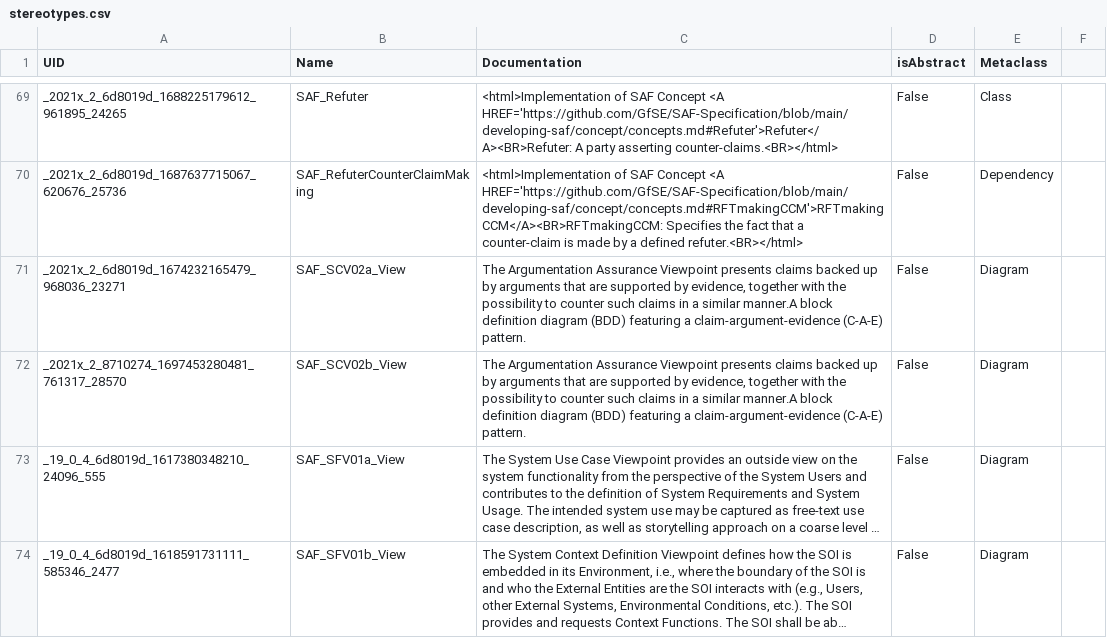
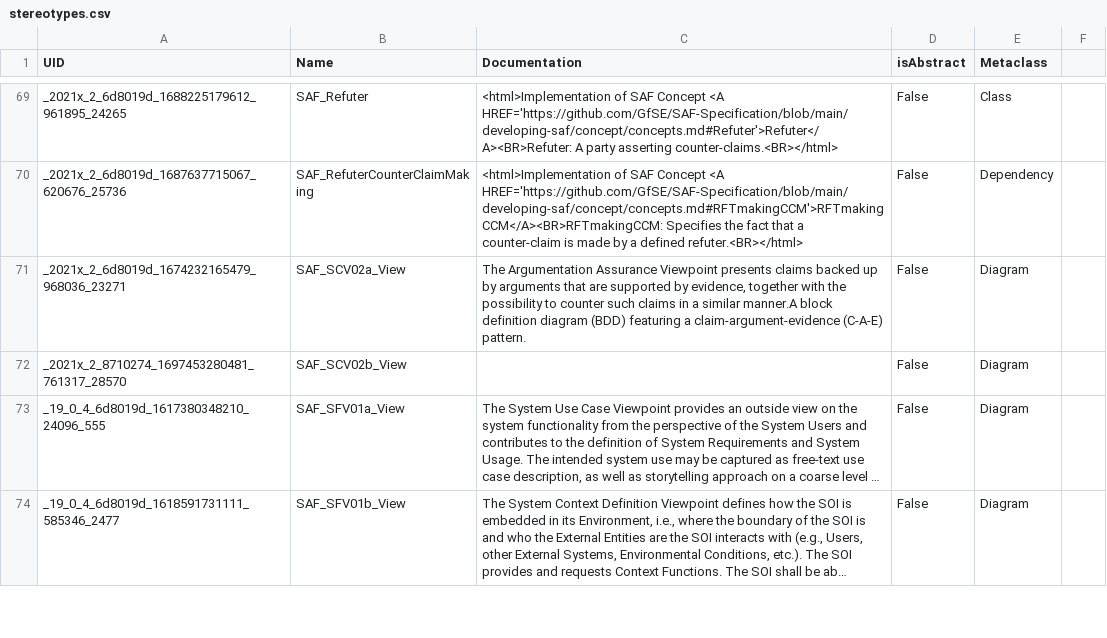
Before and after one commit to GfSE/SAF-Specification, a CSV file: stereotypes.csv, drawn as a sheet; only a part is shown, gaps mark what is left out; long unchanged cells end in …; the diff names each change by its address in the sheet, - before the commit and + after, or states it on an @@ line.

```diff
--- a/stereotypes.csv
+++ b/stereotypes.csv
-C72 (Documentation): The Argumentation Assurance Viewpoint presents claims backed up by arguments that are supported by evidence, together with the possibility to counter such claims in a similar manner.A block definition diagram (BDD) featuring a claim-argument-evidence (C-A-E) pattern.
+C72 (Documentation): (empty)
```
Also changed, not shown: 22 other files.
